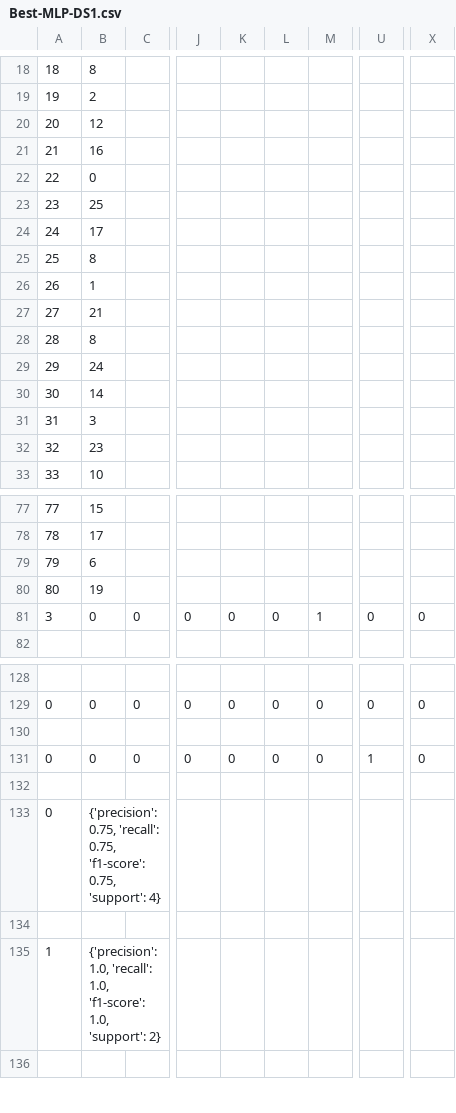
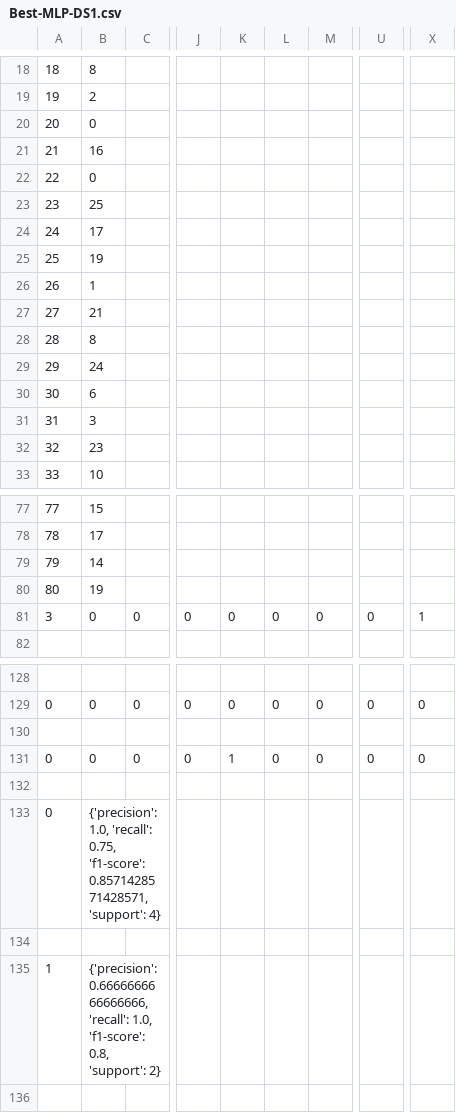
Before and after one commit to Imal16/comp-472-a1, a CSV file: result/Best-MLP-DS1.csv, drawn as a sheet; only a part is shown, gaps mark what is left out; the diff covers the shown part only; the diff names each change by its address in the sheet, - before the commit and + after, or states it on an @@ line.

```diff
--- a/result/Best-MLP-DS1.csv
+++ b/result/Best-MLP-DS1.csv
-B20: 12
+B20: 0
-B25: 8
+B25: 19
-B30: 14
+B30: 6
-B79: 6
+B79: 14
-M81: 1
+M81: 0
-X81: 0
+X81: 1
-K131: 0
+K131: 1
-U131: 1
+U131: 0
-B133: {'precision': 0.75, 'recall': 0.75, 'f1-score': 0.75, 'support': 4}
+B133: {'precision': 1.0, 'recall': 0.75, 'f1-score': 0.8571428571428571, 'support': 4}
-B135: {'precision': 1.0, 'recall': 1.0, 'f1-score': 1.0, 'support': 2}
+B135: {'precision': 0.6666666666666666, 'recall': 1.0, 'f1-score': 0.8, 'support': 2}
```
Also changed, not shown: 28 edited cells elsewhere in this file, result/Base-DT-DS1.csv, result/Base-MLP-DS2.csv, 13 other files.
